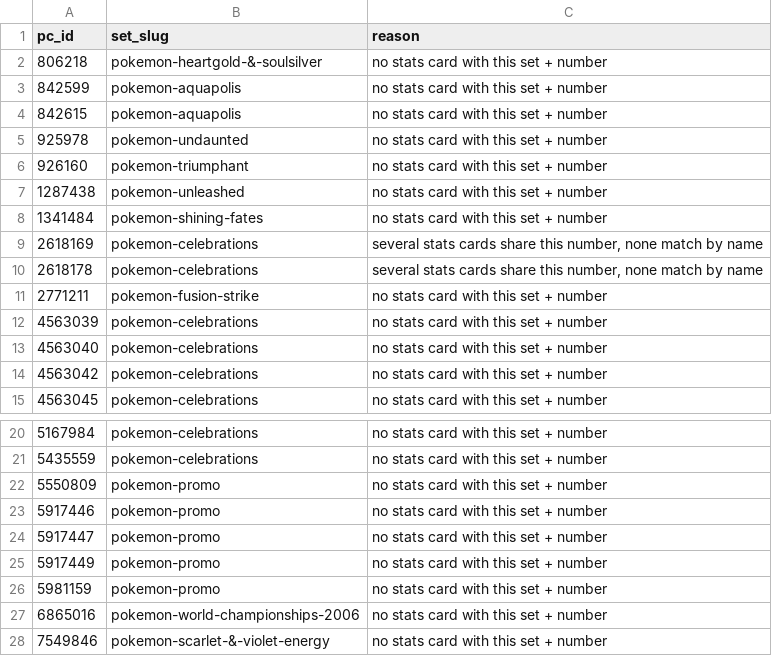
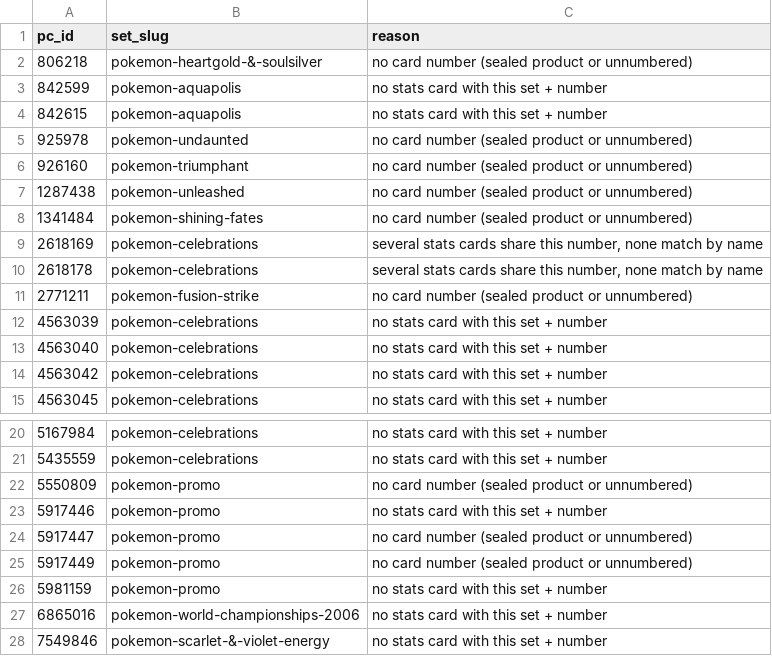
Before and after one commit to betizzel/pokemon-tcg-cards-and-prices, a CSV file: data/card_unmatched.csv, drawn as a sheet; only a part is shown, gaps mark what is left out.

```diff
--- a/data/card_unmatched.csv
+++ b/data/card_unmatched.csv
@@ -1,12 +1,12 @@
 pc_id,set_slug,reason
-806218,pokemon-heartgold-&-soulsilver,no stats card with this set + number
+806218,pokemon-heartgold-&-soulsilver,no card number (sealed product or unnumbered)
 842599,pokemon-aquapolis,no stats card with this set + number
 842615,pokemon-aquapolis,no stats card with this set + number
-925978,pokemon-undaunted,no stats card with this set + number
-926160,pokemon-triumphant,no stats card with this set + number
-1287438,pokemon-unleashed,no stats card with this set + number
-1341484,pokemon-shining-fates,no stats card with this set + number
+925978,pokemon-undaunted,no card number (sealed product or unnumbered)
+926160,pokemon-triumphant,no card number (sealed product or unnumbered)
+1287438,pokemon-unleashed,no card number (sealed product or unnumbered)
+1341484,pokemon-shining-fates,no card number (sealed product or unnumbered)
 2618169,pokemon-celebrations,"several stats cards share this number, none match by name"
 2618178,pokemon-celebrations,"several stats cards share this number, none match by name"
-2771211,pokemon-fusion-strike,no stats card with this set + number
+2771211,pokemon-fusion-strike,no card number (sealed product or unnumbered)
 4563039,pokemon-celebrations,no stats card with this set + number
@@ -21,6 +21,6 @@ pc_id,set_slug,reason
 5435559,pokemon-celebrations,no stats card with this set + number
-5550809,pokemon-promo,no stats card with this set + number
+5550809,pokemon-promo,no card number (sealed product or unnumbered)
 5917446,pokemon-promo,no stats card with this set + number
-5917447,pokemon-promo,no stats card with this set + number
-5917449,pokemon-promo,no stats card with this set + number
+5917447,pokemon-promo,no card number (sealed product or unnumbered)
+5917449,pokemon-promo,no card number (sealed product or unnumbered)
 5981159,pokemon-promo,no stats card with this set + number
```
Also changed, not shown: 3 other files.
